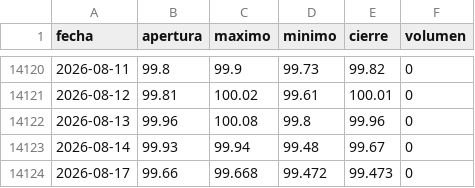
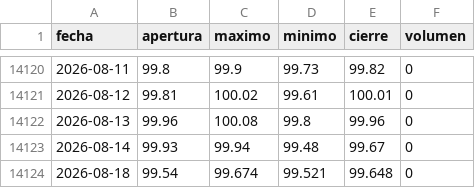
Before and after one commit to joaquimaro/analisis-fundamental-oro, a CSV file: dxy_diario.csv, drawn as a sheet; only a part is shown, gaps mark what is left out.

```diff
--- a/dxy_diario.csv
+++ b/dxy_diario.csv
@@ -14123,2 +14123,2 @@ fecha,apertura,maximo,minimo,cierre,volumen
 2026-08-14,99.93,99.94,99.48,99.67,0
-2026-08-17,99.66,99.668,99.472,99.473,0
+2026-08-18,99.54,99.674,99.521,99.648,0
```
Also changed, not shown: dxy_1h.csv, oi_volumen.csv, 3 other files.
